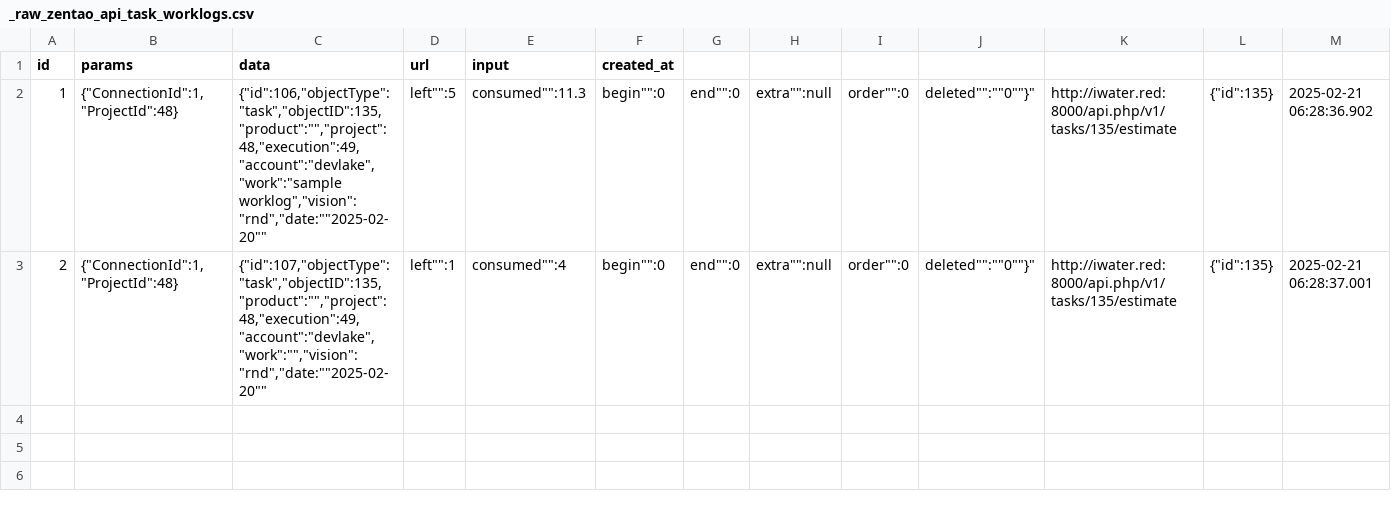
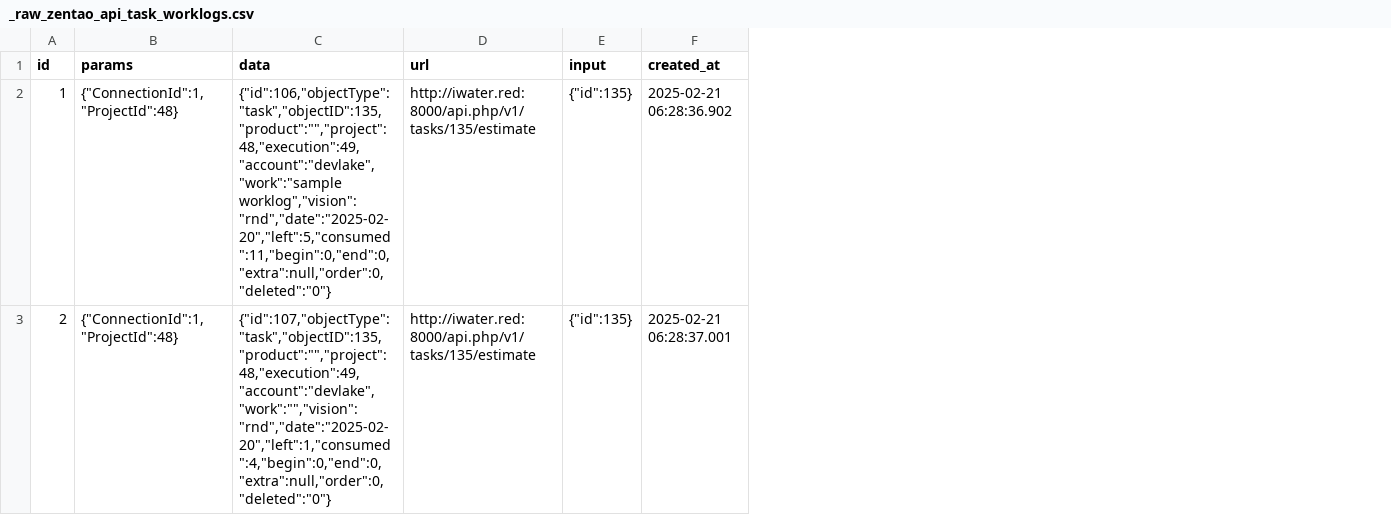
Before and after one commit to apache/incubator-devlake, a CSV file: backend/plugins/zentao/e2e/raw_tables/_raw_zentao_api_task_worklogs.csv, drawn as a sheet; removed rows and columns are numbered as before the commit, all else as after; the diff names each change by its address in the sheet, - before the commit and + after, or states it on an @@ line.

```diff
--- a/backend/plugins/zentao/e2e/raw_tables/_raw_zentao_api_task_worklogs.csv
+++ b/backend/plugins/zentao/e2e/raw_tables/_raw_zentao_api_task_worklogs.csv
-column D (url), rows 2-3: left"":5 | left"":1
-column E (input), rows 2-3: consumed"":11.3 | consumed"":4
-column F (created_at), rows 2-3: begin"":0 | begin"":0
-column G, rows 2-3: end"":0 | end"":0
-column H, rows 2-3: extra"":null | extra"":null
-column I, rows 2-3: order"":0 | order"":0
-column J, rows 2-3: deleted"":""0""}" | deleted"":""0""}"
-D1: (empty)
+D1: url
-E1: (empty)
+E1: input
-F1: (empty)
+F1: created_at
-C2 (data): {"id":106,"objectType":"task","objectID":135,"product":"","project":48,"execution":49,"account":"devlake","work":"sample worklog","vision":"rnd","date:""2025-02-20""
+C2 (data): {"id":106,"objectType":"task","objectID":135,"product":"","project":48,"execution":49,"account":"devlake","work":"sample worklog","vision":"rnd","date":"2025-02-20","left":5,"consumed":11,"begin":0,"end":0,"extra":null,"order":0,"deleted":"0"}
-C3 (data): {"id":107,"objectType":"task","objectID":135,"product":"","project":48,"execution":49,"account":"devlake","work":"","vision":"rnd","date:""2025-02-20""
+C3 (data): {"id":107,"objectType":"task","objectID":135,"product":"","project":48,"execution":49,"account":"devlake","work":"","vision":"rnd","date":"2025-02-20","left":1,"consumed":4,"begin":0,"end":0,"extra":null,"order":0,"deleted":"0"}
```
Also changed, not shown: 5 other files.
